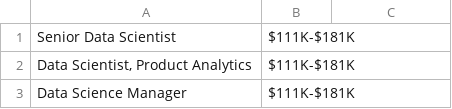
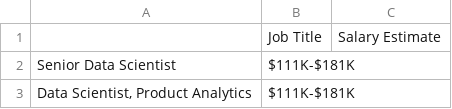
Before and after one commit to gabrield03/cs131, a CSV file: MiniProjectGroup7/DataManip/JobTitleAndSalaryEstimate.csv, drawn as a sheet; only a part is shown; the shorter side is filled out with more unchanged rows.

Commit message:
fixed csv

```diff
--- a/MiniProjectGroup7/DataManip/JobTitleAndSalaryEstimate.csv
+++ b/MiniProjectGroup7/DataManip/JobTitleAndSalaryEstimate.csv
@@ -1 +1,2 @@
+,Job Title, Salary Estimate
 Senior Data Scientist,   $111K-$181K
```
